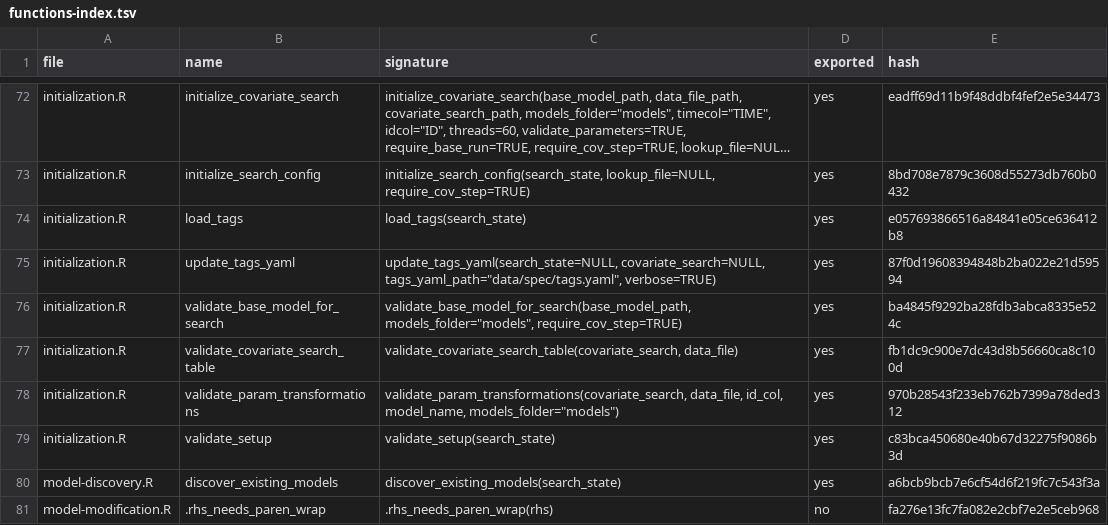
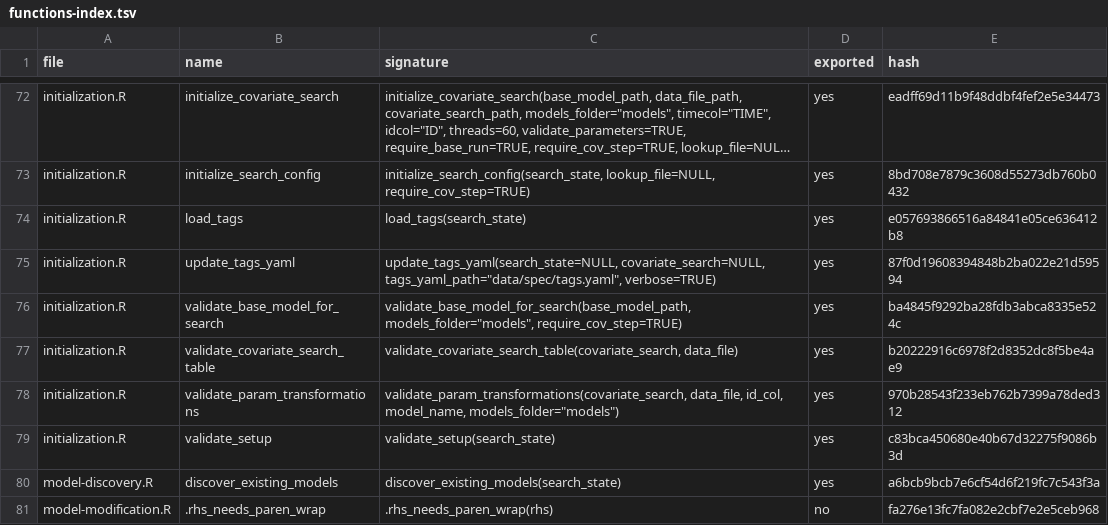
Before and after one commit to Ollegst/CovariateSearcher, a TSV file: .claude/functions-index.tsv, drawn as a sheet; only a part is shown, gaps mark what is left out; long unchanged cells end in ….

```diff
--- a/.claude/functions-index.tsv
+++ b/.claude/functions-index.tsv
@@ -76,3 +76,3 @@ initialization.R	update_tags_yaml	update_tags_yaml(search_state=NULL, covariate_
 initialization.R	validate_base_model_for_search	validate_base_model_for_search(base_model_path, models_folder="models", require_cov_step=TRUE)	yes	ba4845f9292ba28fdb3abca8335e524c
-initialization.R	validate_covariate_search_table	validate_covariate_search_table(covariate_search, data_file)	yes	fb1dc9c900e7dc43d8b56660ca8c100d
+initialization.R	validate_covariate_search_table	validate_covariate_search_table(covariate_search, data_file)	yes	b20222916c6978f2d8352dc8f5be4ae9
 initialization.R	validate_param_transformations	validate_param_transformations(covariate_search, data_file, id_col, model_name, models_folder="models")	yes	970b28543f233eb762b7399a78ded312
```
Also changed, not shown: 3 other files.
